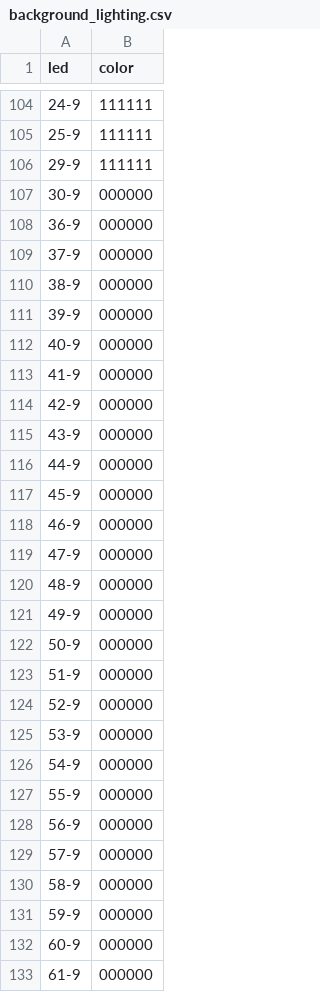
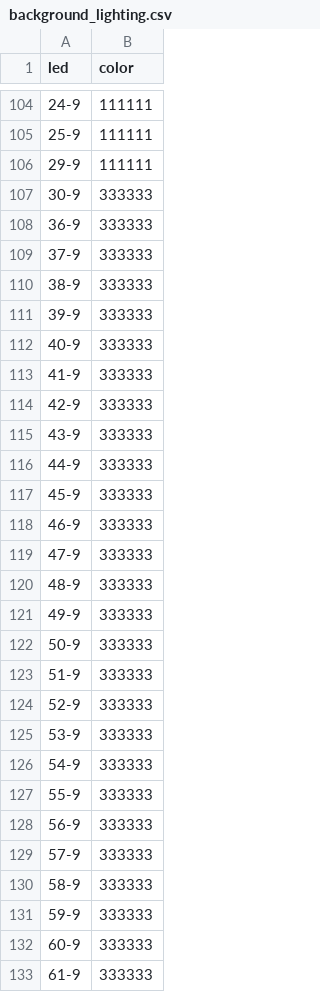
Before and after one commit to lumaghg/heidelberg-train-monitor, a CSV file: src/background/background_lighting.csv, drawn as a sheet; only a part is shown, gaps mark what is left out; the diff covers the shown part only.

Commit message:
try different colors

```diff
--- a/src/background/background_lighting.csv
+++ b/src/background/background_lighting.csv
@@ -106,28 +106,28 @@ led,color
 29-9,111111
-30-9,000000
-36-9,000000
-37-9,000000
-38-9,000000
-39-9,000000
-40-9,000000
-41-9,000000
-42-9,000000
-43-9,000000
-44-9,000000
-45-9,000000
-46-9,000000
-47-9,000000
-48-9,000000
-49-9,000000
-50-9,000000
-51-9,000000
-52-9,000000
-53-9,000000
-54-9,000000
-55-9,000000
-56-9,000000
-57-9,000000
-58-9,000000
-59-9,000000
-60-9,000000
-61-9,000000
+30-9,333333
+36-9,333333
+37-9,333333
+38-9,333333
+39-9,333333
+40-9,333333
+41-9,333333
+42-9,333333
+43-9,333333
+44-9,333333
+45-9,333333
+46-9,333333
+47-9,333333
+48-9,333333
+49-9,333333
+50-9,333333
+51-9,333333
+52-9,333333
+53-9,333333
+54-9,333333
+55-9,333333
+56-9,333333
+57-9,333333
+58-9,333333
+59-9,333333
+60-9,333333
+61-9,333333
```
Also changed, not shown: 52 edited cells elsewhere in this file, 1 other file.
